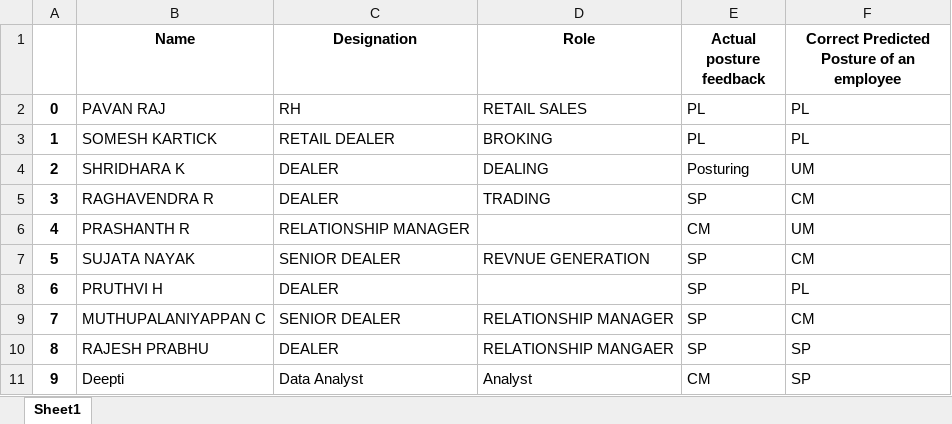
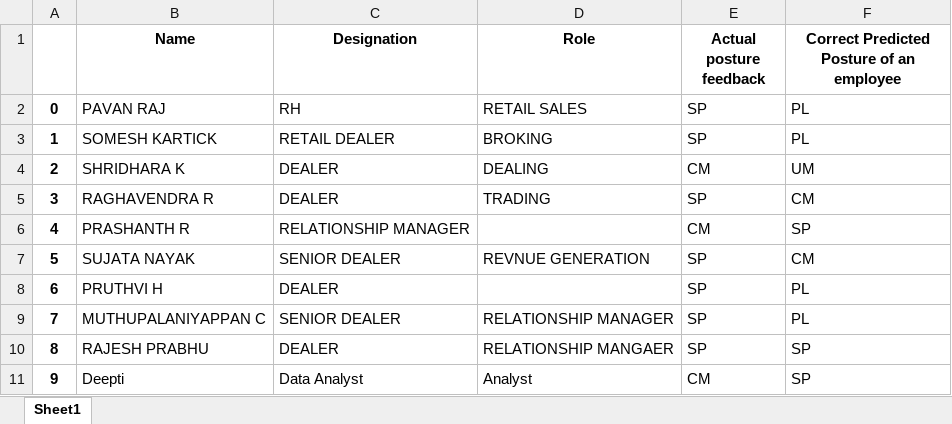
Before and after one commit to drajashe/LCS_Nov, an Excel workbook: Complete_Reserach_LCS_Pro_1/LCS_Personality_quotient_eval/data/emp_details_analysis.xlsx, sheet Sheet1, drawn as a sheet; values as stored, in another font and other column widths than the file's, no borders; the diff names each change by its address in the sheet, - before the commit and + after, or states it on an @@ line.

```diff
--- a/Complete_Reserach_LCS_Pro_1/LCS_Personality_quotient_eval/data/emp_details_analysis.xlsx (sheet Sheet1)
+++ b/Complete_Reserach_LCS_Pro_1/LCS_Personality_quotient_eval/data/emp_details_analysis.xlsx (sheet Sheet1)
-E2:E3 (Actual posture feedback): PL
+E2:E3 (Actual posture feedback): SP
-E4 (Actual posture feedback): Posturing
+E4 (Actual posture feedback): CM
-F6: UM
+F6: SP
-F9: CM
+F9: PL
```
Also changed, not shown: 1 other file.
